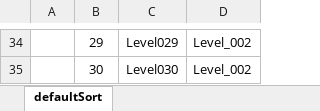
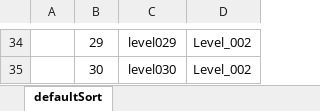
Before and after one commit to Colin383/Sheep, an Excel workbook: SheepDemo/Luban/Configs/Datas/#LevelSort.xlsx, sheet defaultSort, drawn as a sheet; only a part is shown, gaps mark what is left out; values as stored, in another font and other column widths than the file's, no borders; the diff covers the shown part only; the diff names each change by its address in the sheet, - before the commit and + after, or states it on an @@ line.

```diff
--- a/SheepDemo/Luban/Configs/Datas/#LevelSort.xlsx (sheet defaultSort)
+++ b/SheepDemo/Luban/Configs/Datas/#LevelSort.xlsx (sheet defaultSort)
-C34: Level029
+C34: level029
-C35: Level030
+C35: level030
```
Also changed, not shown: 28 edited cells elsewhere in this sheet, 18 other files.
